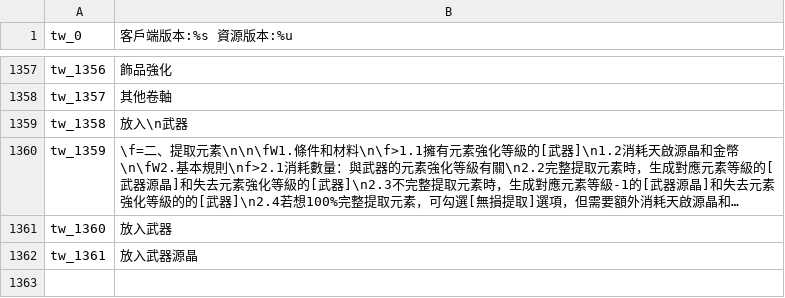
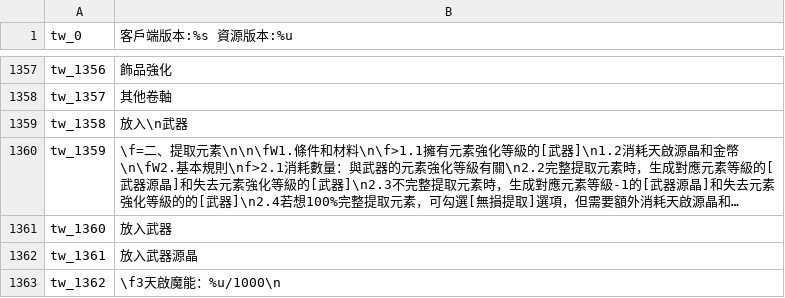
Before and after one commit to oberon-wu/teon-lang, a CSV file: localization/localization_tw.csv, drawn as a sheet; only a part is shown, gaps mark what is left out; long unchanged cells end in ….

Commit message:
+ Update localization

```diff
--- a/localization/localization_tw.csv
+++ b/localization/localization_tw.csv
@@ -1362 +1362,2 @@ tw_1360,"放入武器"
 tw_1361,"放入武器源晶"
+tw_1362,"\f3天啟魔能：%u/1000\n"
```
